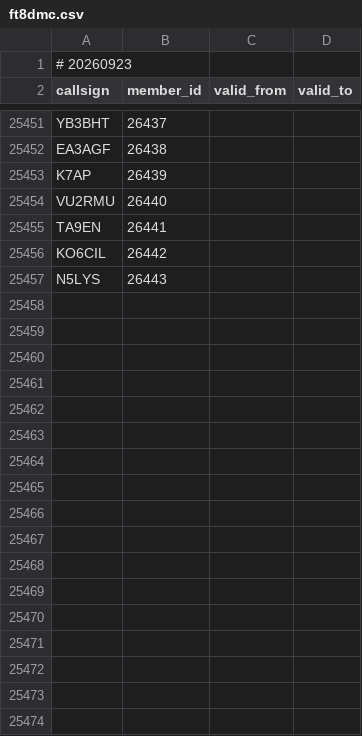
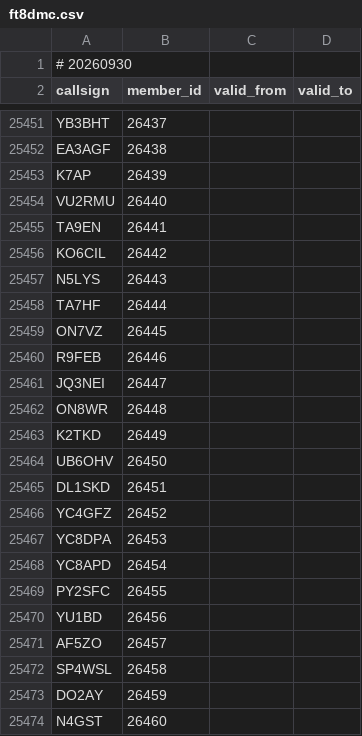
Before and after one commit to foldynl/hamradio-membeship-lists, a CSV file: lists/ft8dmc.csv, drawn as a sheet; only a part is shown, gaps mark what is left out.

```diff
--- a/lists/ft8dmc.csv
+++ b/lists/ft8dmc.csv
@@ -1,2 +1,2 @@
-# 20260923
+# 20260930
 callsign,member_id,valid_from,valid_to
@@ -25457 +25457,18 @@ KO6CIL,26442,,
 N5LYS,26443,,
+TA7HF,26444,,
+ON7VZ,26445,,
+R9FEB,26446,,
+JQ3NEI,26447,,
+ON8WR,26448,,
+K2TKD,26449,,
+UB6OHV,26450,,
+DL1SKD,26451,,
+YC4GFZ,26452,,
+YC8DPA,26453,,
+YC8APD,26454,,
+PY2SFC,26455,,
+YU1BD,26456,,
+AF5ZO,26457,,
+SP4WSL,26458,,
+DO2AY,26459,,
+N4GST,26460,,
```
Also changed, not shown: lists/a1club.csv, lists/clublogOQRS.csv, 21 other files.
